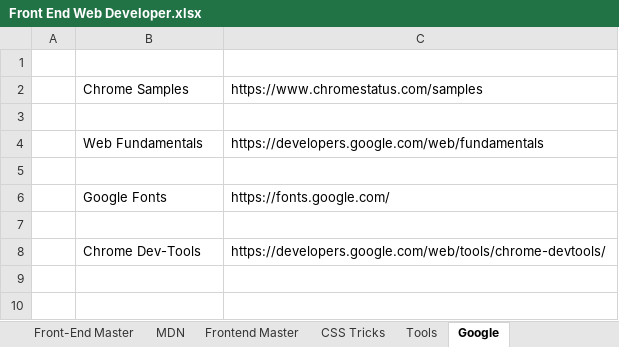
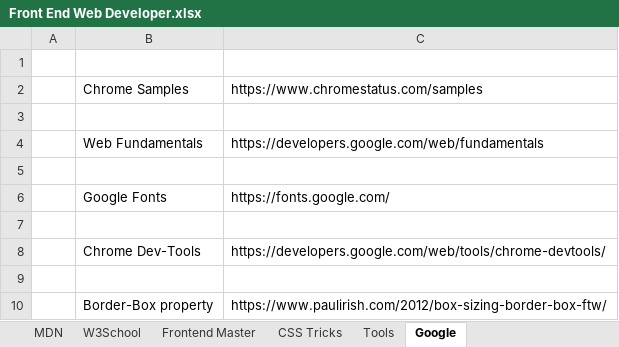
Before and after one commit to varunjha089/Excel-Sheets-for-Links-track., an Excel workbook: Front End Web Developer.xlsx, sheet Google, drawn as a sheet; values as stored, in another font and other column widths than the file's, no borders; the diff names each change by its address in the sheet, - before the commit and + after, or states it on an @@ line.

```diff
--- a/Front End Web Developer.xlsx (sheet Google)
+++ b/Front End Web Developer.xlsx (sheet Google)
+sheet tab: W3School
+row 9: (empty)
+row 10:  | Border-Box property | https://www.paulirish.com/2012/box-sizing-border-box-ftw/
```
Also changed, not shown: sheet CSS Tricks, sheet MDN.
